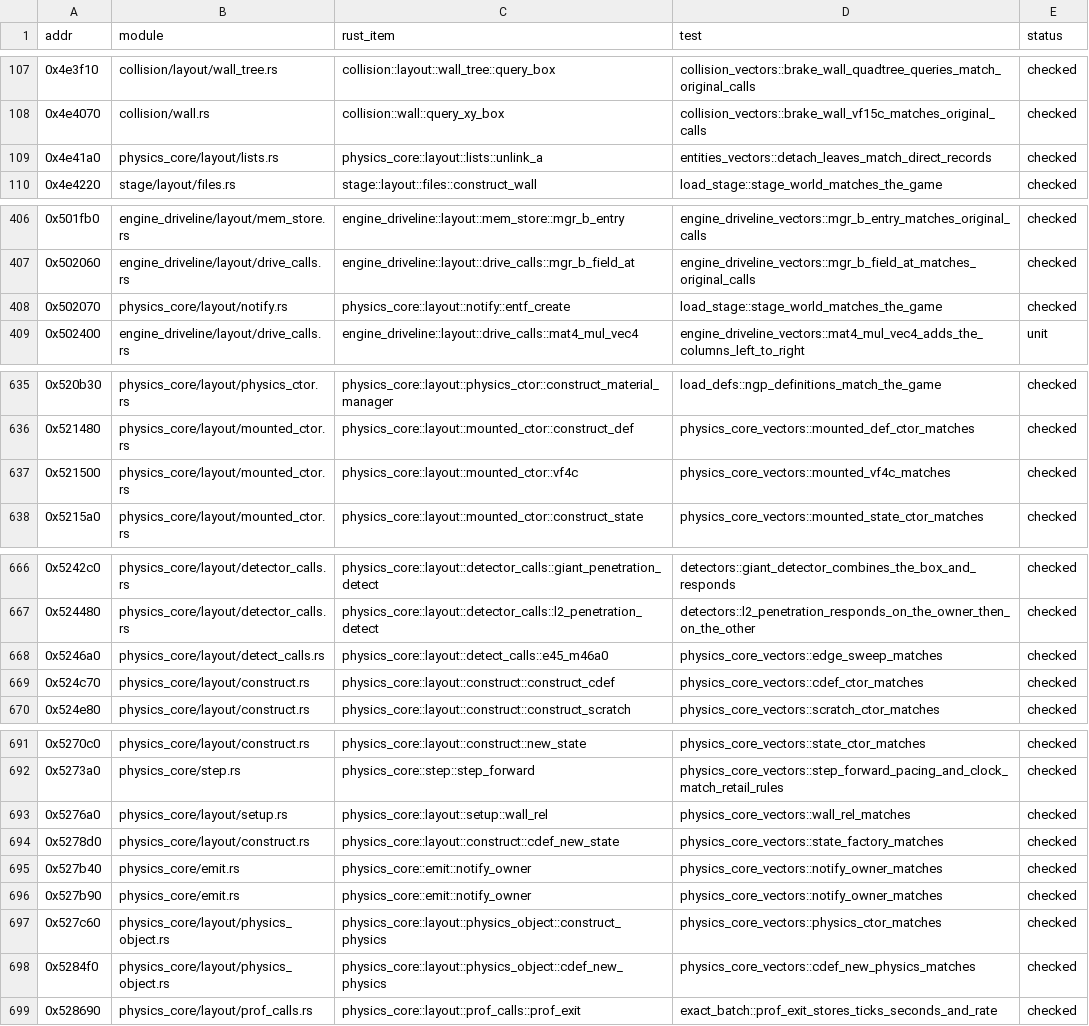
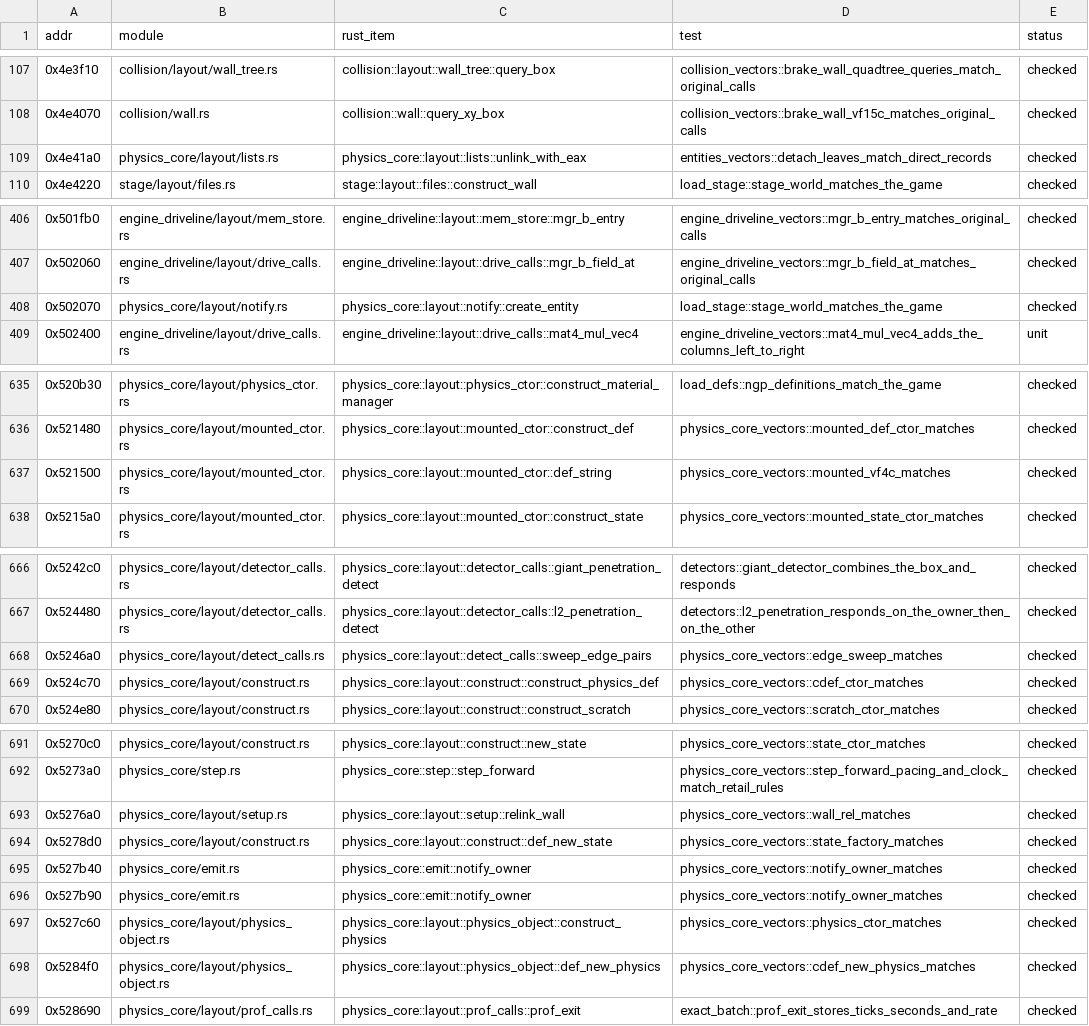
Before and after one commit to JodusNodus/rerbr, a CSV file: crates/rbr-physics/ports.csv, drawn as a sheet; only a part is shown, gaps mark what is left out; the diff covers the shown part only.

Commit message:
physics_core: role names for the step's slots and hooks, the detectors' entity slots, the definition's keys and the layout's decompile-shaped items
The model code names the definition's vecGravity key (the mounted pull's 'origin' is the gravity at
+0x160b0), DbgFlags (the contact loop's hit counting), the step's CHECK_COLL/CHECK_PENETR flags and
the caller's saved frame word. Pure renames: no value, order or address changes.

```diff
--- a/crates/rbr-physics/ports.csv
+++ b/crates/rbr-physics/ports.csv
@@ -108,3 +108,3 @@ addr,module,rust_item,test,status
 0x4e4070,collision/wall.rs,collision::wall::query_xy_box,collision_vectors::brake_wall_vf15c_matches_original_calls,checked
-0x4e41a0,physics_core/layout/lists.rs,physics_core::layout::lists::unlink_a,entities_vectors::detach_leaves_match_direct_records,checked
+0x4e41a0,physics_core/layout/lists.rs,physics_core::layout::lists::unlink_with_eax,entities_vectors::detach_leaves_match_direct_records,checked
 0x4e4220,stage/layout/files.rs,stage::layout::files::construct_wall,load_stage::stage_world_matches_the_game,checked
@@ -407,3 +407,3 @@ addr,module,rust_item,test,status
 0x502060,engine_driveline/layout/drive_calls.rs,engine_driveline::layout::drive_calls::mgr_b_field_at,engine_driveline_vectors::mgr_b_field_at_matches_original_calls,checked
-0x502070,physics_core/layout/notify.rs,physics_core::layout::notify::entf_create,load_stage::stage_world_matches_the_game,checked
+0x502070,physics_core/layout/notify.rs,physics_core::layout::notify::create_entity,load_stage::stage_world_matches_the_game,checked
 0x502400,engine_driveline/layout/drive_calls.rs,engine_driveline::layout::drive_calls::mat4_mul_vec4,engine_driveline_vectors::mat4_mul_vec4_adds_the_columns_left_to_right,unit
@@ -636,3 +636,3 @@ addr,module,rust_item,test,status
 0x521480,physics_core/layout/mounted_ctor.rs,physics_core::layout::mounted_ctor::construct_def,physics_core_vectors::mounted_def_ctor_matches,checked
-0x521500,physics_core/layout/mounted_ctor.rs,physics_core::layout::mounted_ctor::vf4c,physics_core_vectors::mounted_vf4c_matches,checked
+0x521500,physics_core/layout/mounted_ctor.rs,physics_core::layout::mounted_ctor::def_string,physics_core_vectors::mounted_vf4c_matches,checked
 0x5215a0,physics_core/layout/mounted_ctor.rs,physics_core::layout::mounted_ctor::construct_state,physics_core_vectors::mounted_state_ctor_matches,checked
@@ -667,4 +667,4 @@ addr,module,rust_item,test,status
 0x524480,physics_core/layout/detector_calls.rs,physics_core::layout::detector_calls::l2_penetration_detect,detectors::l2_penetration_responds_on_the_owner_then_on_the_other,checked
-0x5246a0,physics_core/layout/detect_calls.rs,physics_core::layout::detect_calls::e45_m46a0,physics_core_vectors::edge_sweep_matches,checked
-0x524c70,physics_core/layout/construct.rs,physics_core::layout::construct::construct_cdef,physics_core_vectors::cdef_ctor_matches,checked
+0x5246a0,physics_core/layout/detect_calls.rs,physics_core::layout::detect_calls::sweep_edge_pairs,physics_core_vectors::edge_sweep_matches,checked
+0x524c70,physics_core/layout/construct.rs,physics_core::layout::construct::construct_physics_def,physics_core_vectors::cdef_ctor_matches,checked
 0x524e80,physics_core/layout/construct.rs,physics_core::layout::construct::construct_scratch,physics_core_vectors::scratch_ctor_matches,checked
@@ -692,4 +692,4 @@ addr,module,rust_item,test,status
 0x5273a0,physics_core/step.rs,physics_core::step::step_forward,physics_core_vectors::step_forward_pacing_and_clock_match_retail_rules,checked
-0x5276a0,physics_core/layout/setup.rs,physics_core::layout::setup::wall_rel,physics_core_vectors::wall_rel_matches,checked
-0x5278d0,physics_core/layout/construct.rs,physics_core::layout::construct::cdef_new_state,physics_core_vectors::state_factory_matches,checked
+0x5276a0,physics_core/layout/setup.rs,physics_core::layout::setup::relink_wall,physics_core_vectors::wall_rel_matches,checked
+0x5278d0,physics_core/layout/construct.rs,physics_core::layout::construct::def_new_state,physics_core_vectors::state_factory_matches,checked
 0x527b40,physics_core/emit.rs,physics_core::emit::notify_owner,physics_core_vectors::notify_owner_matches,checked
@@ -697,3 +697,3 @@ addr,module,rust_item,test,status
 0x527c60,physics_core/layout/physics_object.rs,physics_core::layout::physics_object::construct_physics,physics_core_vectors::physics_ctor_matches,checked
-0x5284f0,physics_core/layout/physics_object.rs,physics_core::layout::physics_object::cdef_new_physics,physics_core_vectors::cdef_new_physics_matches,checked
+0x5284f0,physics_core/layout/physics_object.rs,physics_core::layout::physics_object::def_new_physics,physics_core_vectors::cdef_new_physics_matches,checked
 0x528690,physics_core/layout/prof_calls.rs,physics_core::layout::prof_calls::prof_exit,exact_batch::prof_exit_stores_ticks_seconds_and_rate,checked
```
Also changed, not shown: 12 edited cells elsewhere in this file, crates/rbr-hybrid/bound.csv, 47 other files.
